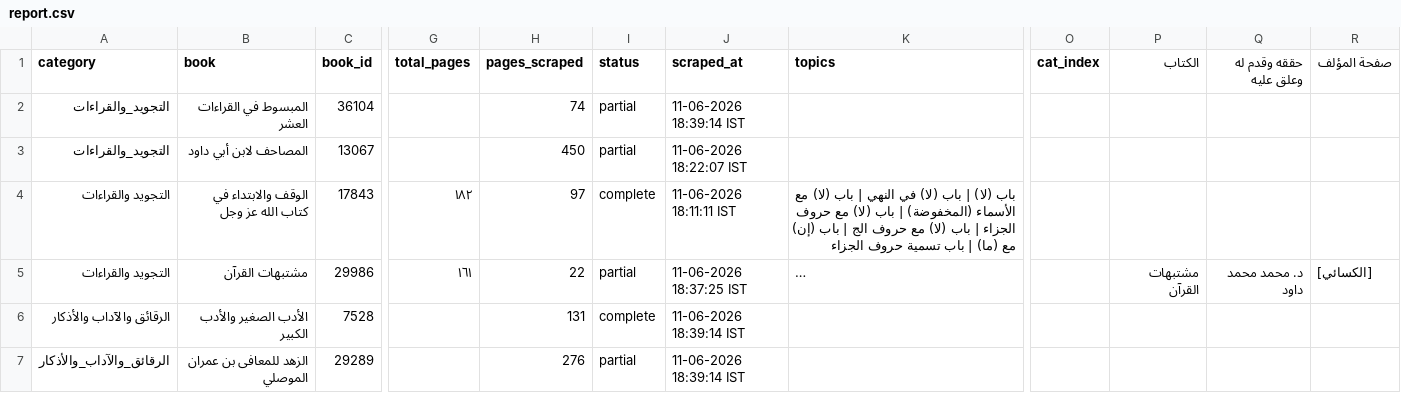
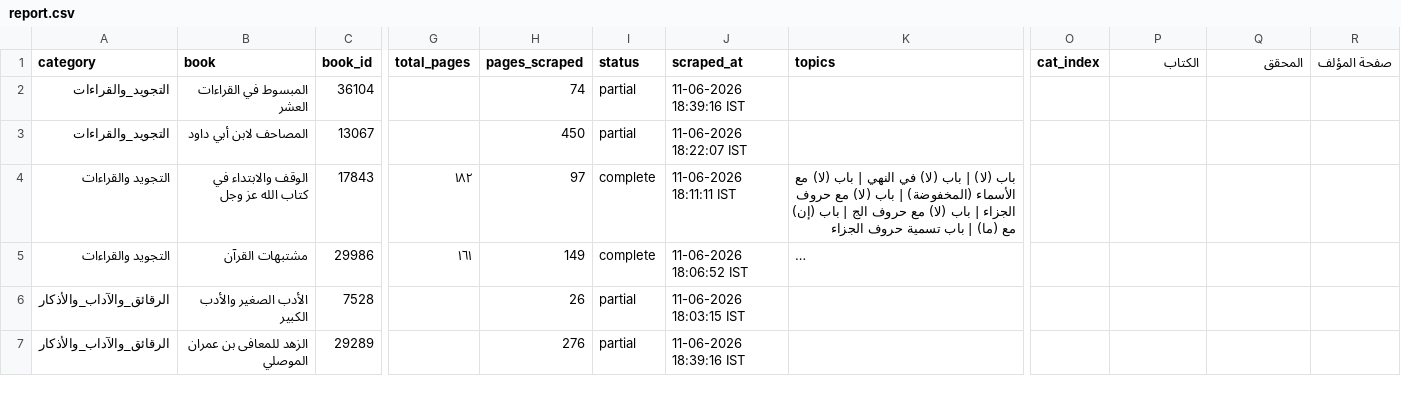
Before and after one commit to farhan281/al-qalam-project, a CSV file: shamela_output/reports/report.csv, drawn as a sheet; only a part is shown, gaps mark what is left out; long unchanged cells end in …; the diff covers the shown part only; the diff names each change by its address in the sheet, - before the commit and + after, or states it on an @@ line.

```diff
--- a/shamela_output/reports/report.csv
+++ b/shamela_output/reports/report.csv
-Q1: حققه وقدم له وعلق عليه
+Q1: المحقق
-J2 (scraped_at): 11-06-2026 18:39:14 IST
+J2 (scraped_at): 11-06-2026 18:39:16 IST
-H5 (pages_scraped): 22
+H5 (pages_scraped): 149
-I5 (status): partial
+I5 (status): complete
-J5 (scraped_at): 11-06-2026 18:37:25 IST
+J5 (scraped_at): 11-06-2026 18:06:52 IST
-P5 (الكتاب): مشتبهات القرآن
+P5 (الكتاب): (empty)
-Q5 (المحقق): د. محمد محمد داود
+Q5 (المحقق): (empty)
-R5 (صفحة المؤلف): [الكسائي]
+R5 (صفحة المؤلف): (empty)
-A6 (category): الرقائق والآداب والأذكار
+A6 (category): الرقائق_والآداب_والأذكار
-H6 (pages_scraped): 131
+H6 (pages_scraped): 26
-I6 (status): complete
+I6 (status): partial
-J6 (scraped_at): 11-06-2026 18:39:14 IST
+J6 (scraped_at): 11-06-2026 18:03:15 IST
-J7 (scraped_at): 11-06-2026 18:39:14 IST
+J7 (scraped_at): 11-06-2026 18:39:16 IST
```
Also changed, not shown: 30 edited cells elsewhere in this file, shamela_output/reports/الرقائق_والآداب_والأذكار.csv, 4 other files.
